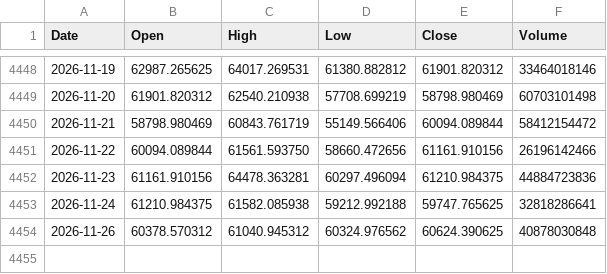
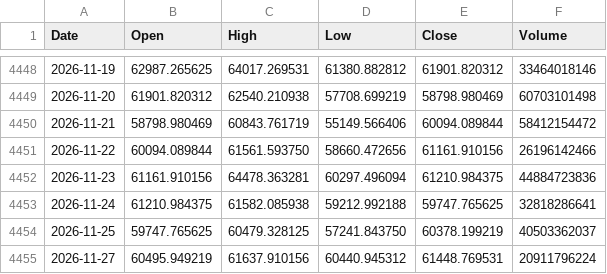
Before and after one commit to LynchDyl/Trading-, a CSV file: data/BTC.csv, drawn as a sheet; only a part is shown, gaps mark what is left out.

```diff
--- a/data/BTC.csv
+++ b/data/BTC.csv
@@ -4453,2 +4453,3 @@ Date,Open,High,Low,Close,Volume
 2026-11-24,61210.984375,61582.085938,59212.992188,59747.765625,32818286641
-2026-11-26,60378.570312,61040.945312,60324.976562,60624.390625,40878030848
+2026-11-25,59747.765625,60479.328125,57241.843750,60378.199219,40503362037
+2026-11-27,60495.949219,61637.910156,60440.945312,61448.769531,20911796224
```
Also changed, not shown: data/DBC.csv, data/EEM.csv, 19 other files.
